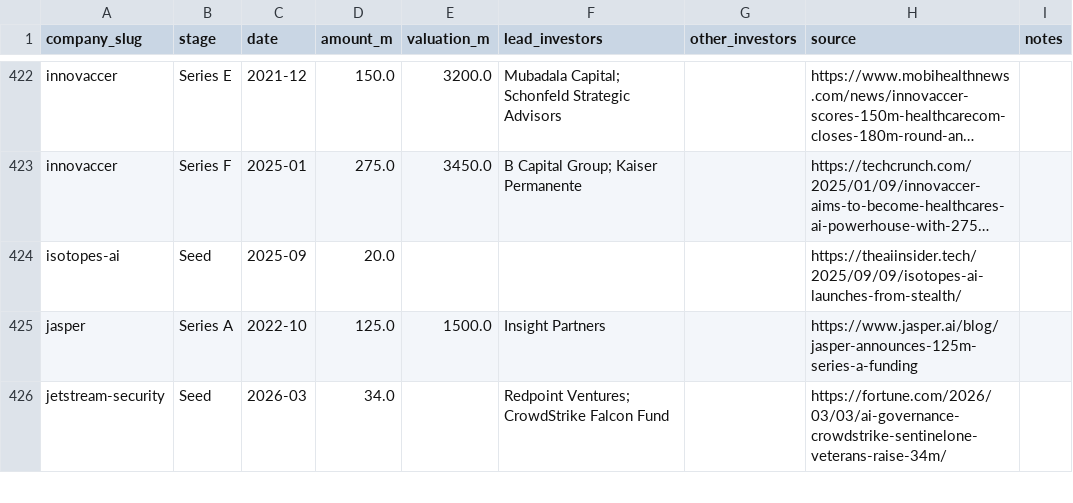
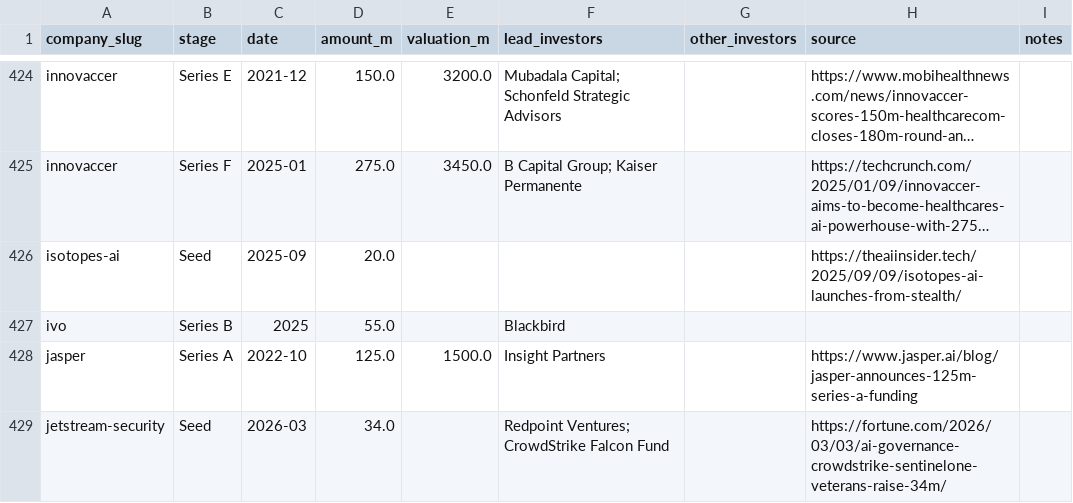
Before and after one commit to SoujiOkita98/AI-100-Lab, a CSV file: exports/rounds_clean.csv, drawn as a sheet; only a part is shown, gaps mark what is left out; long unchanged cells end in …; the diff covers the shown part only; the diff names each change by its address in the sheet, - before the commit and + after, or states it on an @@ line.

```diff
--- a/exports/rounds_clean.csv
+++ b/exports/rounds_clean.csv
+row 427: ivo | Series B | 2025 | 55.0 |  | Blackbird
```
Also changed, not shown: 6 added rows elsewhere in this file, exports/companies_clean.csv, exports/founders_clean.csv, 9 other files.
